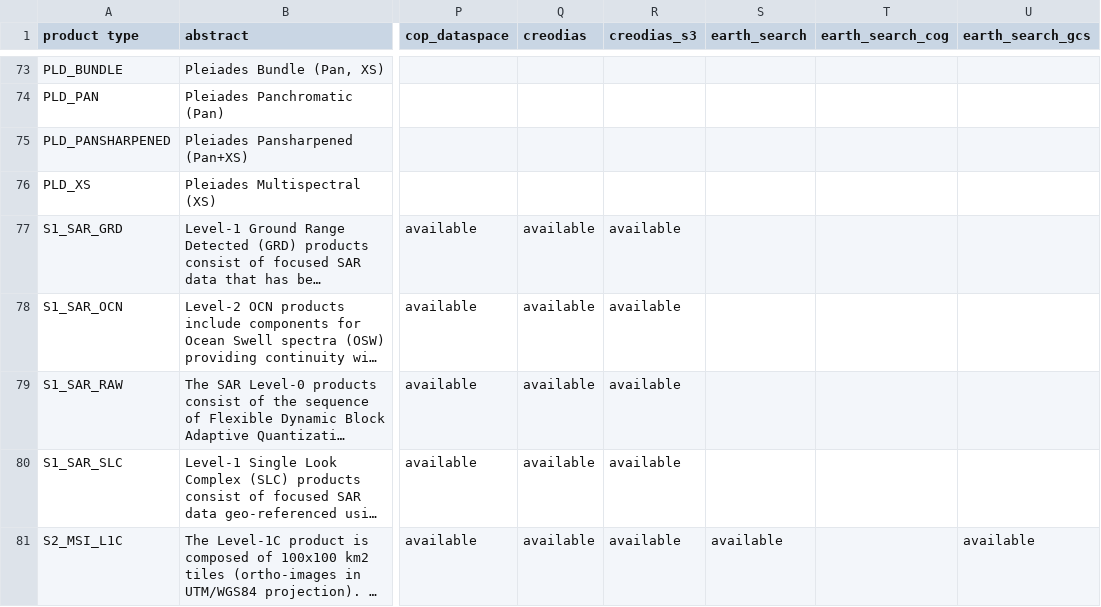
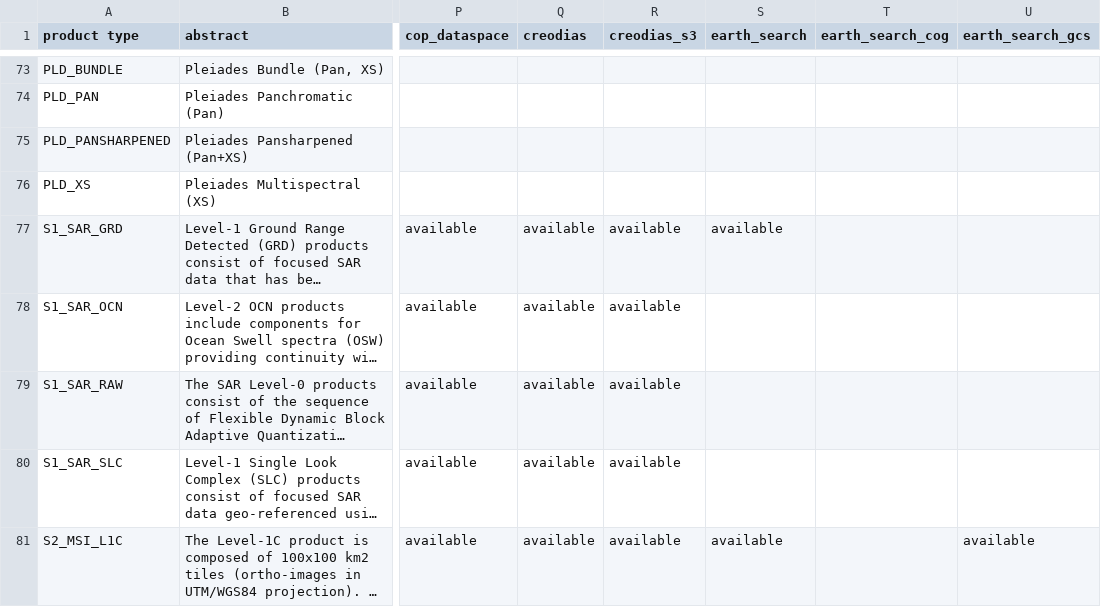
Before and after one commit to CS-SI/eodag, a CSV file: docs/_static/product_types_information.csv, drawn as a sheet; only a part is shown, gaps mark what is left out; long unchanged cells end in …; the diff covers the shown part only; the diff names each change by its address in the sheet, - before the commit and + after, or states it on an @@ line.

Commit message:
fix: earth_search product types

```diff
--- a/docs/_static/product_types_information.csv
+++ b/docs/_static/product_types_information.csv
-S77 (earth_search): (empty)
+S77 (earth_search): available
```
Also changed, not shown: 10 edited cells elsewhere in this file, 5 other files.
